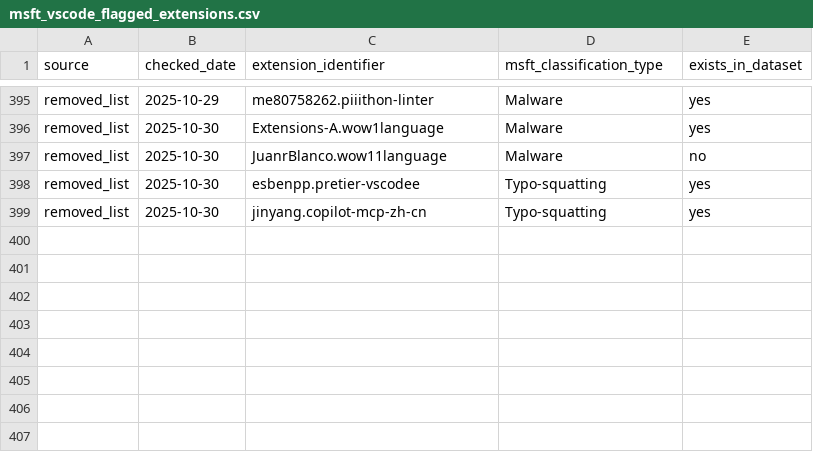
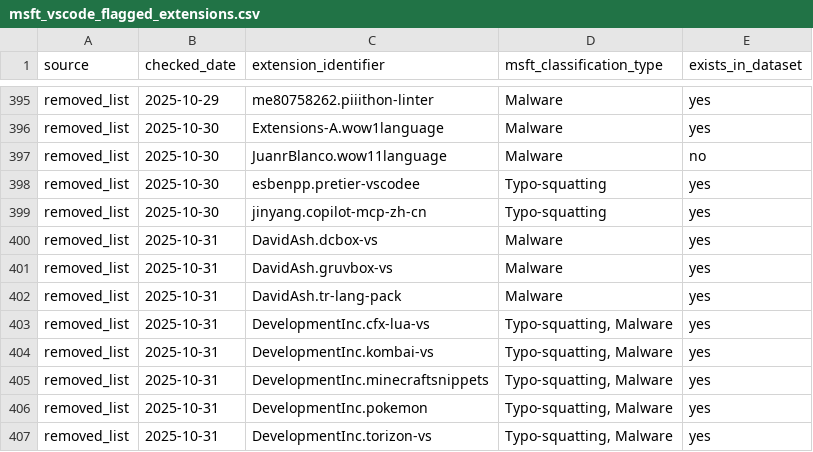
Before and after one commit to kalachkar/vsmex, a CSV file: metadata/msft_vscode_flagged_extensions.csv, drawn as a sheet; only a part is shown, gaps mark what is left out.

Commit message:
Incremental flagged update (+8 new rows)

```diff
--- a/metadata/msft_vscode_flagged_extensions.csv
+++ b/metadata/msft_vscode_flagged_extensions.csv
@@ -399 +399,9 @@ removed_list,2025-10-30,esbenpp.pretier-vscodee,Typo-squatting,yes
 removed_list,2025-10-30,jinyang.copilot-mcp-zh-cn,Typo-squatting,yes
+removed_list,2025-10-31,DavidAsh.dcbox-vs,Malware,yes
+removed_list,2025-10-31,DavidAsh.gruvbox-vs,Malware,yes
+removed_list,2025-10-31,DavidAsh.tr-lang-pack,Malware,yes
+removed_list,2025-10-31,DevelopmentInc.cfx-lua-vs,"Typo-squatting, Malware",yes
+removed_list,2025-10-31,DevelopmentInc.kombai-vs,"Typo-squatting, Malware",yes
+removed_list,2025-10-31,DevelopmentInc.minecraftsnippets,"Typo-squatting, Malware",yes
+removed_list,2025-10-31,DevelopmentInc.pokemon,"Typo-squatting, Malware",yes
+removed_list,2025-10-31,DevelopmentInc.torizon-vs,"Typo-squatting, Malware",yes
```
